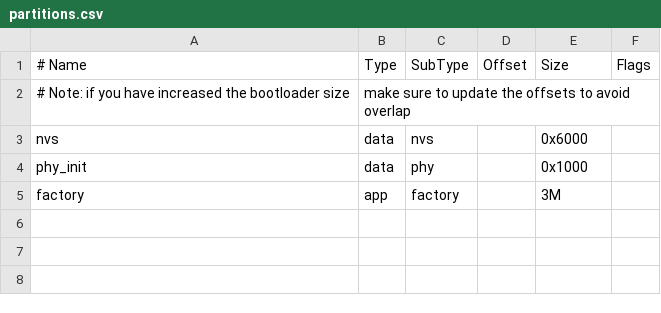
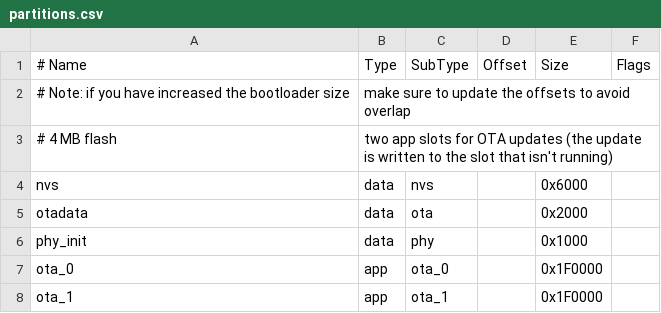
Before and after one commit to vojty/ESP-Vindriktning, a CSV file: partitions.csv, drawn as a sheet; removed rows and columns are numbered as before the commit, all else as after; the diff names each change by its address in the sheet, - before the commit and + after, or states it on an @@ line.

```diff
--- a/partitions.csv
+++ b/partitions.csv
+row 3: # 4 MB flash | two app slots for OTA updates (the update is written to the slot that isn't running)
+row 5: otadata | data | ota |  | 0x2000
-row 5: factory | app | factory |  | 3M
+row 7: ota_0 | app | ota_0 |  | 0x1F0000
+row 8: ota_1 | app | ota_1 |  | 0x1F0000
```
Also changed, not shown: 5 other files.
